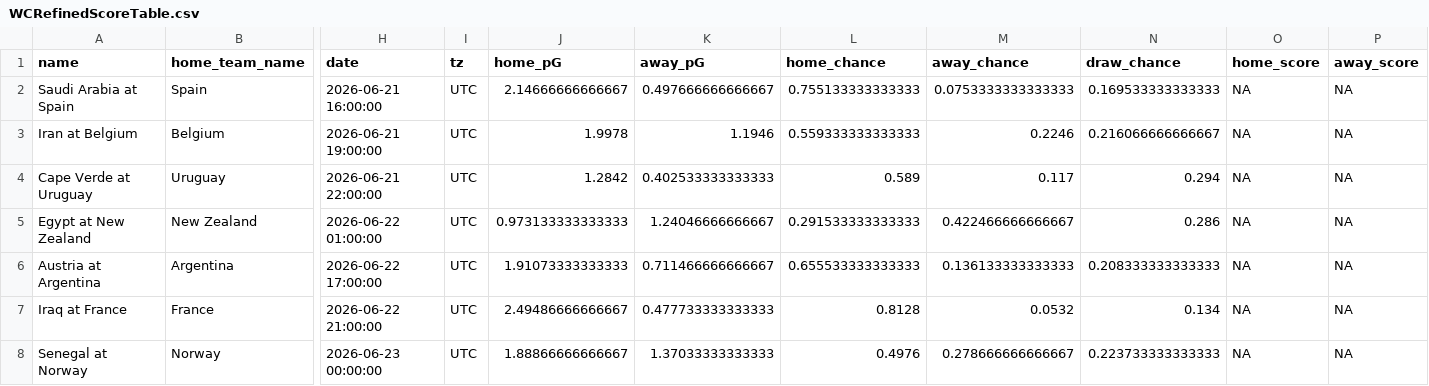
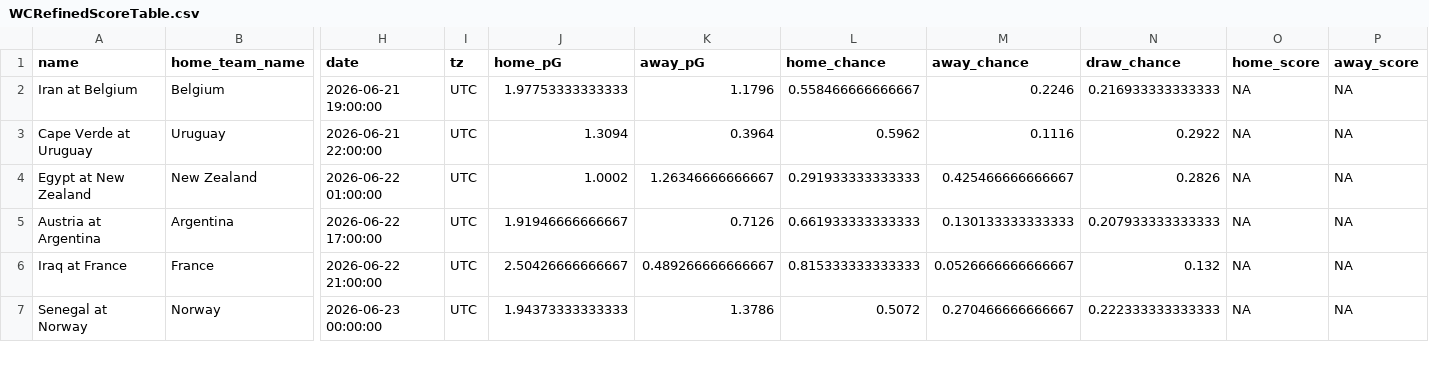
Before and after one commit to zecellomaster/tprdatarepo, a CSV file: 2026 World Cup/WCRefinedScoreTable.csv, drawn as a sheet; only a part is shown, gaps mark what is left out; removed rows and columns are numbered as before the commit, all else as after; rows hold the shown columns only; the diff covers the shown part only; the diff names each change by its address in the sheet, - before the commit and + after, or states it on an @@ line.

```diff
--- a/2026 World Cup/WCRefinedScoreTable.csv
+++ b/2026 World Cup/WCRefinedScoreTable.csv
-row 2: Saudi Arabia at Spain | Spain | 2026-06-21 16:00:00 | UTC | 2.14666666666667 | 0.497666666666667 | 0.755133333333333 | 0.0753333333333333 | 0.169533333333333 | NA | NA
-J2 (home_pG): 1.9978
+J2 (home_pG): 1.97753333333333
-K2 (away_pG): 1.1946
+K2 (away_pG): 1.1796
-L2 (home_chance): 0.559333333333333
+L2 (home_chance): 0.558466666666667
-N2 (draw_chance): 0.216066666666667
+N2 (draw_chance): 0.216933333333333
-J3 (home_pG): 1.2842
+J3 (home_pG): 1.3094
-K3 (away_pG): 0.402533333333333
+K3 (away_pG): 0.3964
-L3 (home_chance): 0.589
+L3 (home_chance): 0.5962
-M3 (away_chance): 0.117
+M3 (away_chance): 0.1116
-N3 (draw_chance): 0.294
+N3 (draw_chance): 0.2922
-J4 (home_pG): 0.973133333333333
+J4 (home_pG): 1.0002
-K4 (away_pG): 1.24046666666667
+K4 (away_pG): 1.26346666666667
-L4 (home_chance): 0.291533333333333
+L4 (home_chance): 0.291933333333333
-M4 (away_chance): 0.422466666666667
+M4 (away_chance): 0.425466666666667
-N4 (draw_chance): 0.286
+N4 (draw_chance): 0.2826
-J5 (home_pG): 1.91073333333333
+J5 (home_pG): 1.91946666666667
-K5 (away_pG): 0.711466666666667
+K5 (away_pG): 0.7126
-L5 (home_chance): 0.655533333333333
+L5 (home_chance): 0.661933333333333
-M5 (away_chance): 0.136133333333333
+M5 (away_chance): 0.130133333333333
-N5 (draw_chance): 0.208333333333333
+N5 (draw_chance): 0.207933333333333
-J6 (home_pG): 2.49486666666667
+J6 (home_pG): 2.50426666666667
-K6 (away_pG): 0.477733333333333
+K6 (away_pG): 0.489266666666667
-L6 (home_chance): 0.8128
+L6 (home_chance): 0.815333333333333
-M6 (away_chance): 0.0532
+M6 (away_chance): 0.0526666666666667
-N6 (draw_chance): 0.134
+N6 (draw_chance): 0.132
-J7 (home_pG): 1.88866666666667
+J7 (home_pG): 1.94373333333333
-K7 (away_pG): 1.37033333333333
+K7 (away_pG): 1.3786
-L7 (home_chance): 0.4976
+L7 (home_chance): 0.5072
-M7 (away_chance): 0.278666666666667
+M7 (away_chance): 0.270466666666667
-N7 (draw_chance): 0.223733333333333
+N7 (draw_chance): 0.222333333333333
```
Also changed, not shown: 145 edited cells elsewhere in this file, 2026 World Cup/WCStoredScoreTable.csv, 2026 World Cup/WCTournamentOdds.csv, 6 other files.
